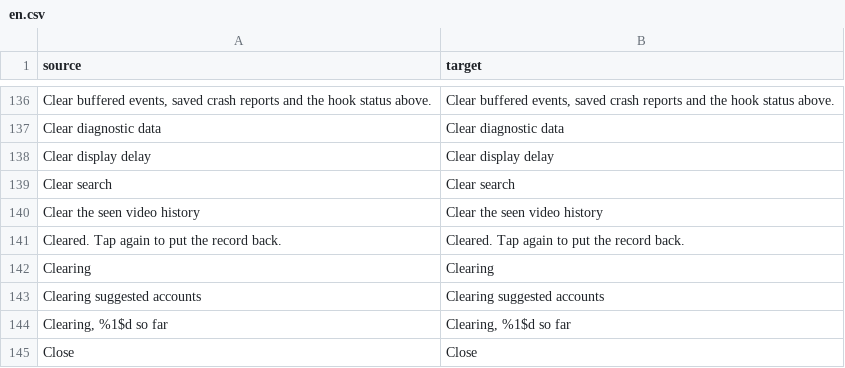
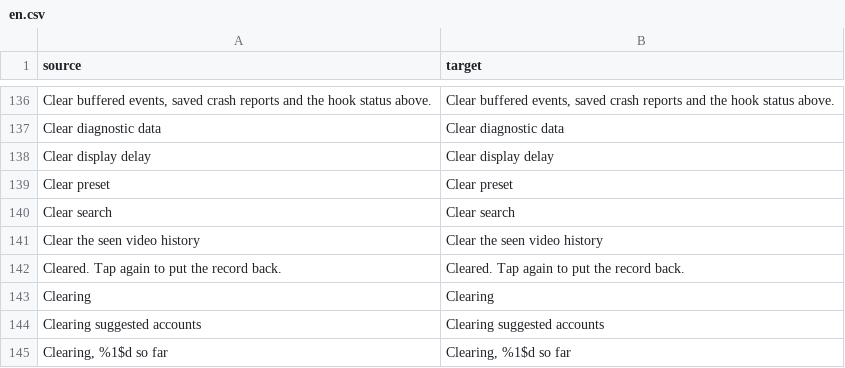
Before and after one commit to Dojz/hushfeed, a CSV file: extensions/tiktok/src/main/l10n/en.csv, drawn as a sheet; only a part is shown, gaps mark what is left out; the shorter side is filled out with more unchanged rows; the diff names each change by its address in the sheet, - before the commit and + after, or states it on an @@ line.

Commit message:
feat(settings): mark the chosen SIM preset, scroll to it, and offer Clear preset
The list showed sixty identical rows with no sign of which one was on, and
the only way to tell was to close the dialog and read the row summary. The
row the three fields hold now wears the standard radio, is checked in the
list and brought into view, says selected to TalkBack, and a Clear preset
action beside Cancel takes the row back to no preset.

```diff
--- a/extensions/tiktok/src/main/l10n/en.csv
+++ b/extensions/tiktok/src/main/l10n/en.csv
+row 139: Clear preset | Clear preset
```
Also changed, not shown: extensions/tiktok/src/main/l10n/de.tsv, extensions/tiktok/src/main/l10n/es.tsv, 5 other files.
